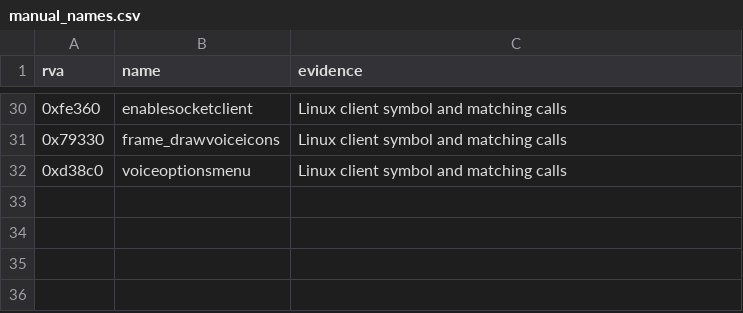
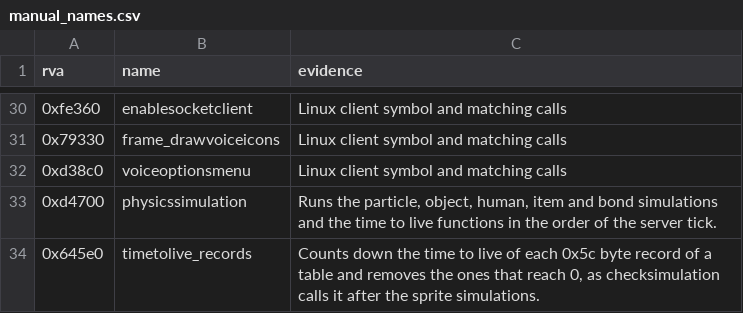
Before and after one commit to TheGreatVulpzin/OpenSubRosa24, a CSV file: analysis/client_win/manual_names.csv, drawn as a sheet; only a part is shown, gaps mark what is left out.

```diff
--- a/analysis/client_win/manual_names.csv
+++ b/analysis/client_win/manual_names.csv
@@ -32 +32,3 @@ rva,name,evidence
 0xd38c0,voiceoptionsmenu,Linux client symbol and matching calls
+0xd4700,physicssimulation,"Runs the particle, object, human, item and bond simulations and the time to live functions in the order of the server tick."
+0x645e0,timetolive_records,"Counts down the time to live of each 0x5c byte record of a table and removes the ones that reach 0, as checksimulation calls it after the sprite simulations."
```
Also changed, not shown: analysis/client_win/group_globals_C7.csv, 3 other files.
